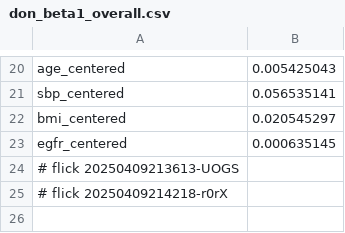
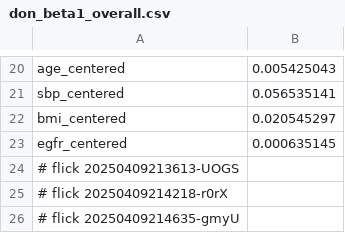
Before and after one commit to abikesa/mole, a CSV file: kitabo/ensi/ukubona/donorcase/test3/assets/csv/don_beta1_overall.csv, drawn as a sheet; only a part is shown, gaps mark what is left out; the diff names each change by its address in the sheet, - before the commit and + after, or states it on an @@ line.

Commit message:
kitabo/ensi/ukubona/donorcase/test3/assets/csv/don_beta1_overall.csv

```diff
--- a/kitabo/ensi/ukubona/donorcase/test3/assets/csv/don_beta1_overall.csv
+++ b/kitabo/ensi/ukubona/donorcase/test3/assets/csv/don_beta1_overall.csv
+row 26: # flick 20250409214635-gmyU
```
